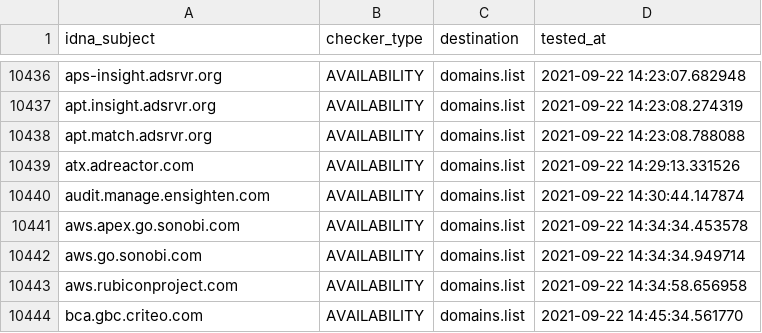
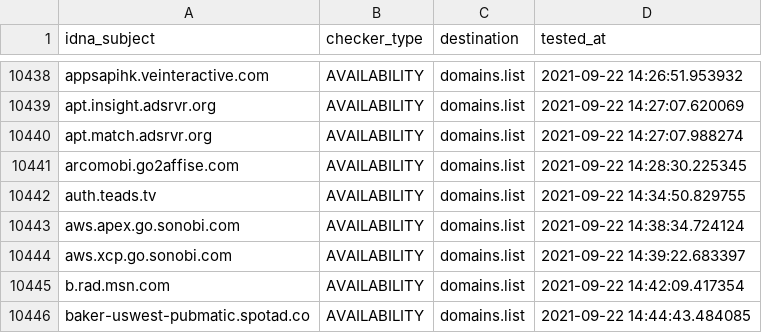
Before and after one commit to Ultimate-Hosts-Blacklist/anudeepND_blacklist_ad_server, a CSV file: .pyfunceble/inactive.csv, drawn as a sheet; only a part is shown, gaps mark what is left out; addresses are those after the commit; the diff covers the shown part only; the diff names each change by its address in the sheet, - before the commit and + after, or states it on an @@ line.

```diff
--- a/.pyfunceble/inactive.csv
+++ b/.pyfunceble/inactive.csv
-A10438 (idna_subject): aps-insight.adsrvr.org
+A10438 (idna_subject): appsapihk.veinteractive.com
-D10438 (tested_at): 2021-09-22 14:23:07.682948
+D10438 (tested_at): 2021-09-22 14:26:51.953932
-D10439 (tested_at): 2021-09-22 14:23:08.274319
+D10439 (tested_at): 2021-09-22 14:27:07.620069
-D10440 (tested_at): 2021-09-22 14:23:08.788088
+D10440 (tested_at): 2021-09-22 14:27:07.988274
-A10441 (idna_subject): atx.adreactor.com
+A10441 (idna_subject): arcomobi.go2affise.com
-D10441 (tested_at): 2021-09-22 14:29:13.331526
+D10441 (tested_at): 2021-09-22 14:28:30.225345
-A10442 (idna_subject): audit.manage.ensighten.com
+A10442 (idna_subject): auth.teads.tv
-D10442 (tested_at): 2021-09-22 14:30:44.147874
+D10442 (tested_at): 2021-09-22 14:34:50.829755
-D10443 (tested_at): 2021-09-22 14:34:34.453578
+D10443 (tested_at): 2021-09-22 14:38:34.724124
-A10444 (idna_subject): aws.go.sonobi.com
+A10444 (idna_subject): aws.xcp.go.sonobi.com
-D10444 (tested_at): 2021-09-22 14:34:34.949714
+D10444 (tested_at): 2021-09-22 14:39:22.683397
-A10445 (idna_subject): aws.rubiconproject.com
+A10445 (idna_subject): b.rad.msn.com
-D10445 (tested_at): 2021-09-22 14:34:58.656958
+D10445 (tested_at): 2021-09-22 14:42:09.417354
-A10446 (idna_subject): bca.gbc.criteo.com
+A10446 (idna_subject): baker-uswest-pubmatic.spotad.co
-D10446 (tested_at): 2021-09-22 14:45:34.561770
+D10446 (tested_at): 2021-09-22 14:44:43.484085
```
Also changed, not shown: 7 added rows, 5 removed rows and 19 edited cells elsewhere in this file, 12 other files.
